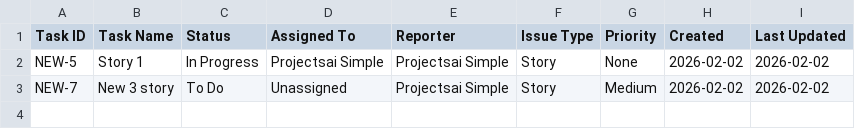
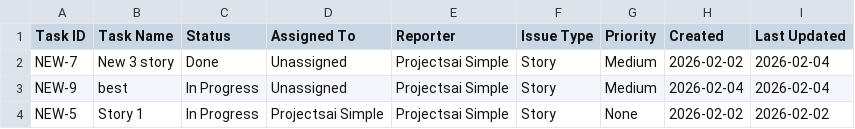
Before and after one commit to vinaykumarkv/jira-sprint-reporter, a CSV file: sprint_stories.csv, drawn as a sheet; removed rows and columns are numbered as before the commit, all else as after; the diff names each change by its address in the sheet, - before the commit and + after, or states it on an @@ line.

```diff
--- a/sprint_stories.csv
+++ b/sprint_stories.csv
+row 2: NEW-7 | New 3 story | Done | Unassigned | Projectsai Simple | Story | Medium | 2026-02-02 | 2026-02-04
+row 3: NEW-9 | best | In Progress | Unassigned | Projectsai Simple | Story | Medium | 2026-02-04 | 2026-02-04
-row 3: NEW-7 | New 3 story | To Do | Unassigned | Projectsai Simple | Story | Medium | 2026-02-02 | 2026-02-02
```
Also changed, not shown: sprint_defects.csv, 15 other files.
